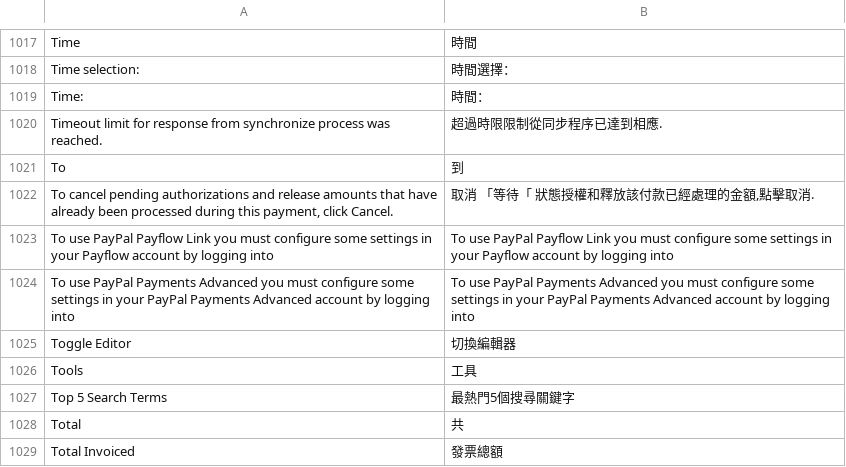
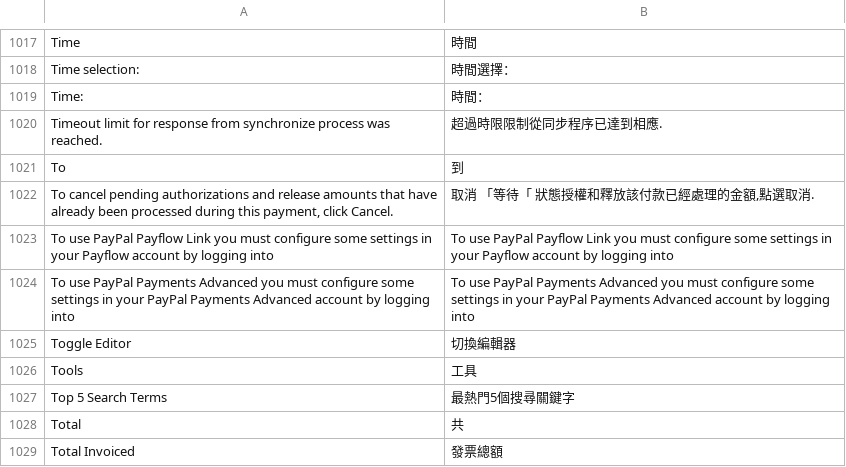
Before and after one commit to kiang/magento_zh_TW, a CSV file: app/locale/zh_TW/Mage_Adminhtml.csv, drawn as a sheet; only a part is shown, gaps mark what is left out.

```diff
--- a/app/locale/zh_TW/Mage_Adminhtml.csv
+++ b/app/locale/zh_TW/Mage_Adminhtml.csv
@@ -1021,3 +1021,3 @@
 "To","到"
-"To cancel pending authorizations and release amounts that have already been processed during this payment, click Cancel.","取消 「等待「 狀態授權和釋放該付款已經處理的金額,點擊取消."
+"To cancel pending authorizations and release amounts that have already been processed during this payment, click Cancel.","取消 「等待「 狀態授權和釋放該付款已經處理的金額,點選取消."
 "To use PayPal Payflow Link you must configure some settings in your Payflow account by logging into","To use PayPal Payflow Link you must configure some settings in your Payflow account by logging into"
```
Also changed, not shown: app/locale/zh_TW/Mage_CatalogRule.csv, app/locale/zh_TW/Mage_Checkout.csv, 8 other files.
